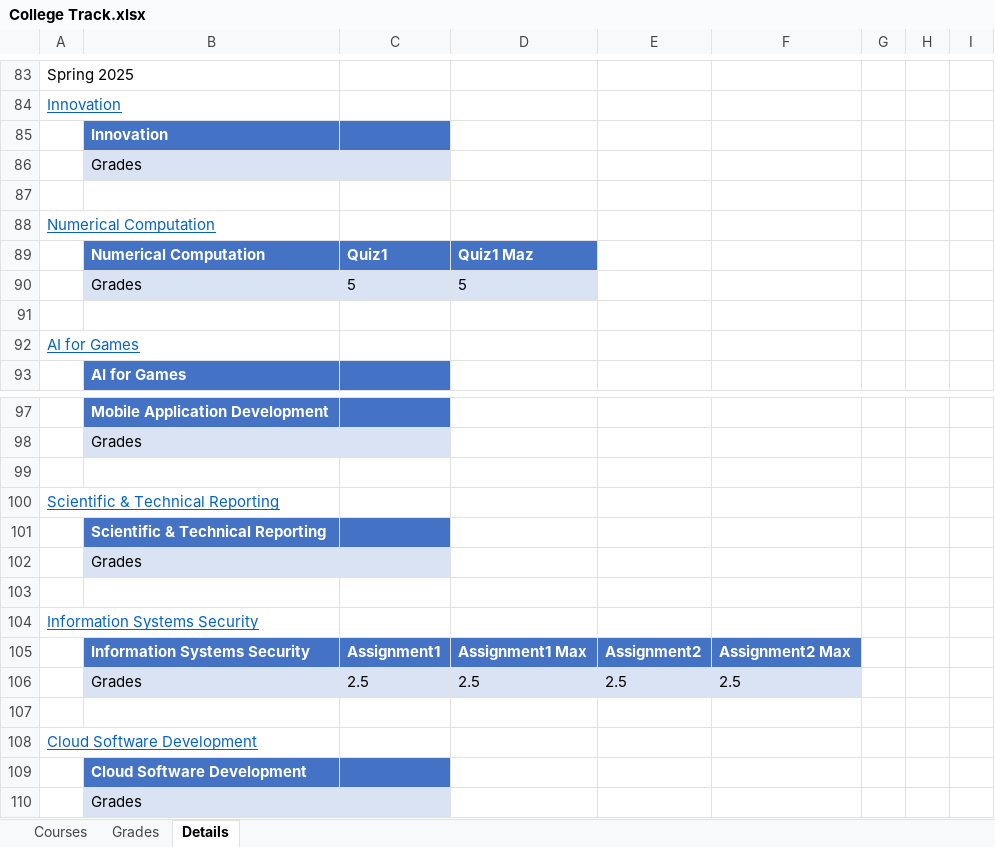
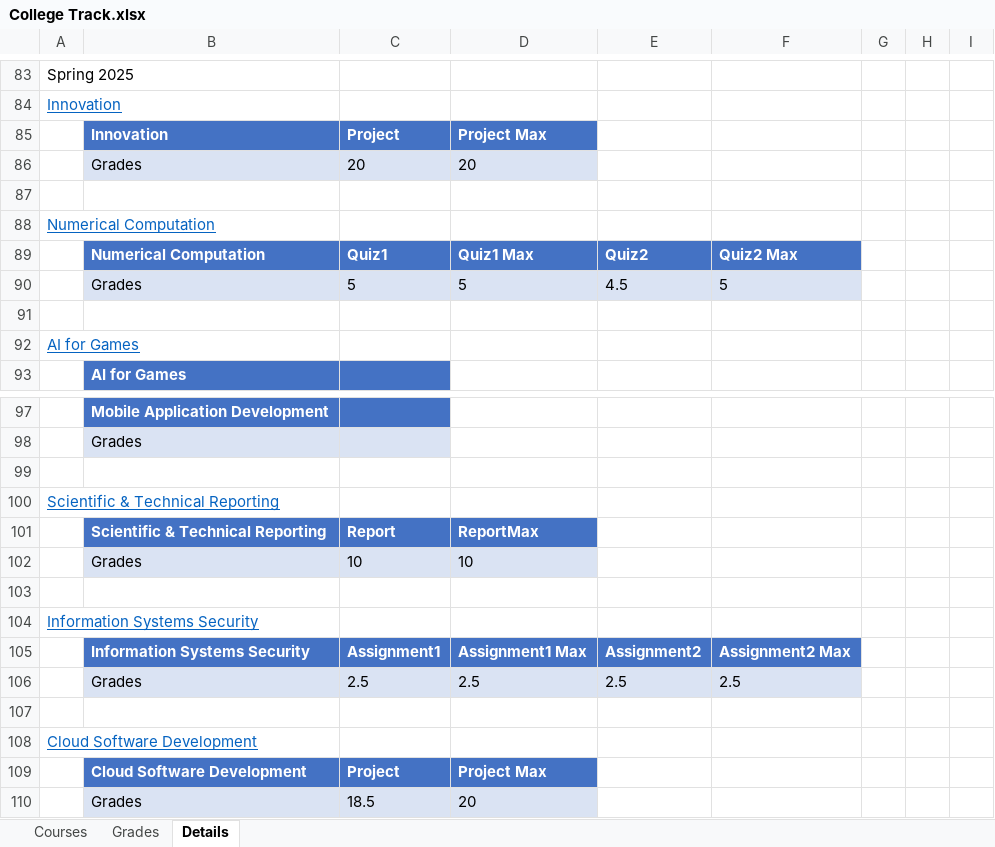
Before and after one commit to MinaMorcos36/CollegeTrack, an Excel workbook: College Track.xlsx, sheet Details, drawn as a sheet; only a part is shown, gaps mark what is left out; values as stored, in another font and other column widths than the file's, no borders; table styles not drawn; removed rows and columns are numbered as before the commit, all else as after; the diff names each change by its address in the sheet, - before the commit and + after, or states it on an @@ line.

Commit message:
Update College Track.xlsx

```diff
--- a/College Track.xlsx (sheet Details)
+++ b/College Track.xlsx (sheet Details)
-row 85:  | Innovation
-row 86:  | Grades
+row 85:  | Innovation | Project | Project Max
+row 86:  | Grades | 20 | 20
-D89: Quiz1 Maz
+D89: Quiz1 Max
-E89: (empty)
+E89: Quiz2
-E89:F89 fill: none
+E89:F89 fill: #4472C4
-F89: (empty)
+F89: Quiz2 Max
-E90: (empty)
+E90: 4.5
-E90:F90 fill: none
+E90:F90 fill: #DAE3F3
-F90: (empty)
+F90: 5
-row 101:  | Scientific & Technical Reporting
-row 102:  | Grades
+row 101:  | Scientific & Technical Reporting | Report | ReportMax
+row 102:  | Grades | 10 | 10
-row 109:  | Cloud Software Development
-row 110:  | Grades
+row 109:  | Cloud Software Development | Project | Project Max
+row 110:  | Grades | 18.5 | 20
```
Also changed, not shown: sheet Grades.
